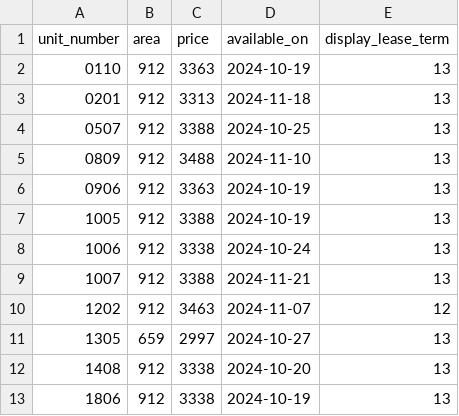
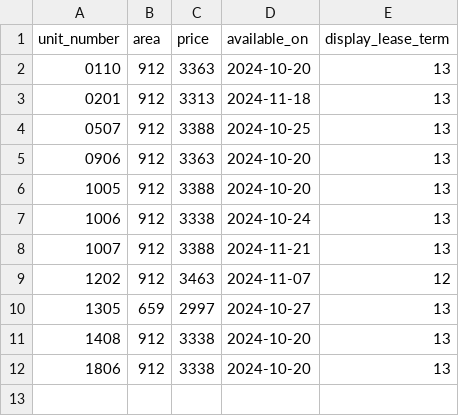
Before and after one commit to hellomikelo/apt-price-tracker, a CSV file: old_prices_grove.csv, drawn as a sheet.

```diff
--- a/old_prices_grove.csv
+++ b/old_prices_grove.csv
@@ -1,8 +1,7 @@
 unit_number,area,price,available_on,display_lease_term
-0110,912,3363,2024-10-19,13
+0110,912,3363,2024-10-20,13
 0201,912,3313,2024-11-18,13
 0507,912,3388,2024-10-25,13
-0809,912,3488,2024-11-10,13
-0906,912,3363,2024-10-19,13
-1005,912,3388,2024-10-19,13
+0906,912,3363,2024-10-20,13
+1005,912,3388,2024-10-20,13
 1006,912,3338,2024-10-24,13
@@ -12,2 +11,2 @@ unit_number,area,price,available_on,display_lease_term
 1408,912,3338,2024-10-20,13
-1806,912,3338,2024-10-19,13
+1806,912,3338,2024-10-20,13
```
